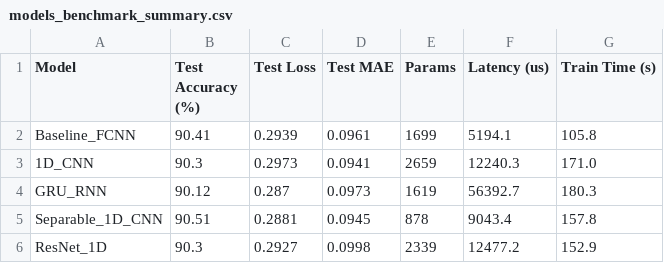
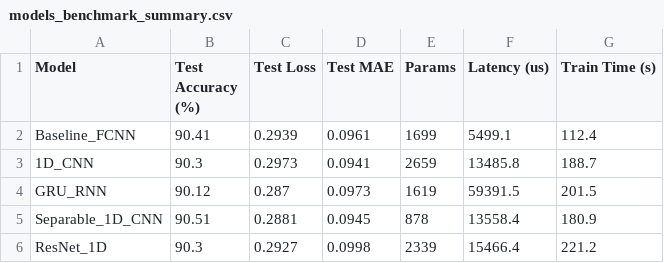
Before and after one commit to Brauuwu/LoRa_TinyML_Hopping, a CSV file: TinyML/models/models_benchmark_summary.csv, drawn as a sheet.

```diff
--- a/TinyML/models/models_benchmark_summary.csv
+++ b/TinyML/models/models_benchmark_summary.csv
@@ -1,6 +1,6 @@
 Model,Test Accuracy (%),Test Loss,Test MAE,Params,Latency (us),Train Time (s)
-Baseline_FCNN,90.41,0.2939,0.0961,1699,5194.1,105.8
-1D_CNN,90.3,0.2973,0.0941,2659,12240.3,171.0
-GRU_RNN,90.12,0.287,0.0973,1619,56392.7,180.3
-Separable_1D_CNN,90.51,0.2881,0.0945,878,9043.4,157.8
-ResNet_1D,90.3,0.2927,0.0998,2339,12477.2,152.9
+Baseline_FCNN,90.41,0.2939,0.0961,1699,5499.1,112.4
+1D_CNN,90.3,0.2973,0.0941,2659,13485.8,188.7
+GRU_RNN,90.12,0.287,0.0973,1619,59391.5,201.5
+Separable_1D_CNN,90.51,0.2881,0.0945,878,13558.4,180.9
+ResNet_1D,90.3,0.2927,0.0998,2339,15466.4,221.2
```
Also changed, not shown: TinyML/data/parsed/A_433375.csv, TinyML/data/parsed/A_B_433175.csv, 17 other files.
